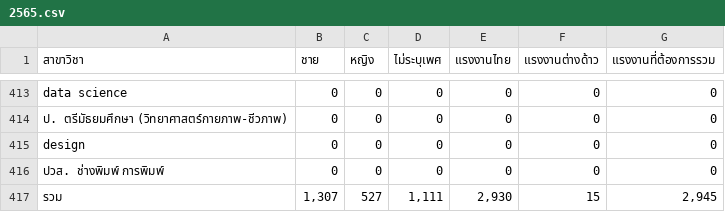
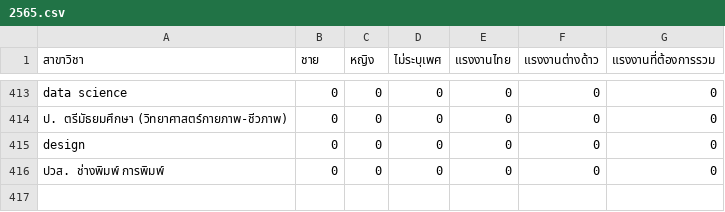
Before and after one commit to Comrade26/Interesting_data_project, a CSV file: New_Project/2565.csv, drawn as a sheet; only a part is shown, gaps mark what is left out; the diff names each change by its address in the sheet, - before the commit and + after, or states it on an @@ line.

Commit message:
clean data done

```diff
--- a/New_Project/2565.csv
+++ b/New_Project/2565.csv
-row 417: รวม | 1,307 | 527 | 1,111 | 2,930 | 15 | 2,945
```
Also changed, not shown: New_Project/2563.csv, New_Project/2564.csv, 5 other files.
